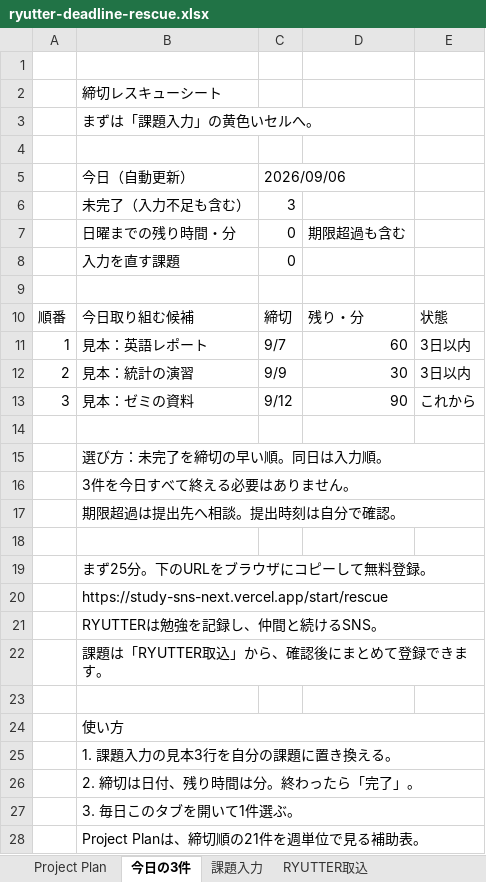
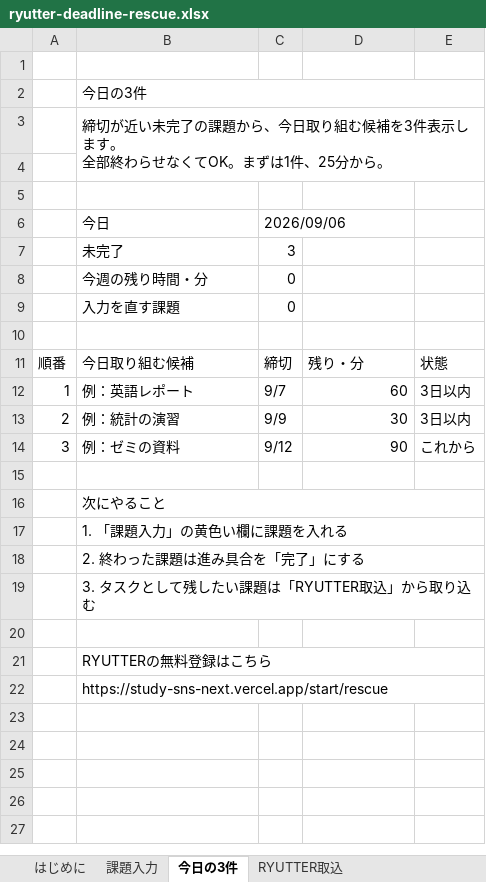
Before and after one commit to ryuchiika615/study-sns-next, an Excel workbook: public/downloads/ryutter-deadline-rescue.xlsx, sheet 今日の3件, drawn as a sheet; only a part is shown; values as stored, in another font and other column widths than the file's, no cell formats; removed rows and columns are numbered as before the commit, all else as after; ↵ is a line break in a cell; the diff covers the shown part only; the diff names each change by its address in the sheet, - before the commit and + after, or states it on an @@ line.

```diff
--- a/public/downloads/ryutter-deadline-rescue.xlsx (sheet 今日の3件)
+++ b/public/downloads/ryutter-deadline-rescue.xlsx (sheet 今日の3件)
-sheet tab: Project Plan
+sheet tab: はじめに
@@ sheet tab order changed: はじめに | 課題入力 | 今日の3件 | RYUTTER取込 @@
-B2 (今日): 締切レスキューシート
+B2 (今日): 今日の3件
+B2:E2 merged
-B3 (今日): まずは「課題入力」の黄色いセルへ。
+B3 (今日): 締切が近い未完了の課題から、今日取り組む候補を3件表示します。 ↵ 全部終わらせなくてOK。まずは1件、25分から。
+B3:E4 merged
+row 5: (empty)
-B6: 今日（自動更新）
+B6: 今日
-B7 (今日): 未完了（入力不足も含む）
+B7 (今日): 未完了
-row 7:  | 日曜までの残り時間・分 | 0 | 期限超過も含む
+row 8:  | 今週の残り時間・分 | 0
-B12 (今日): 見本：英語レポート
+B12 (今日): 例：英語レポート
-B13 (今日): 見本：統計の演習
+B13 (今日): 例：統計の演習
-B14 (今日): 見本：ゼミの資料
+B14 (今日): 例：ゼミの資料
-B16 (今日): 選び方：未完了を締切の早い順。同日は入力順。
+B16 (今日): 次にやること
-B17 (今日): 3件を今日すべて終える必要はありません。
+B17 (今日): 1. 「課題入力」の黄色い欄に課題を入れる
-B18 (今日): 期限超過は提出先へ相談。提出時刻は自分で確認。
+B18 (今日): 2. 終わった課題は進み具合を「完了」にする
+row 19:  | 3. タスクとして残したい課題は「RYUTTER取込」から取り込む
-B21 (今日): まず25分。下のURLをブラウザにコピーして無料登録。
+B21 (今日): RYUTTERの無料登録はこちら
-row 21:  | RYUTTERは勉強を記録し、仲間と続けるSNS。
-row 22:  | 課題は「RYUTTER取込」から、確認後にまとめて登録できます。
-row 23: (empty)
-row 24:  | 使い方
-row 25:  | 1. 課題入力の見本3行を自分の課題に置き換える。
-row 26:  | 2. 締切は日付、残り時間は分。終わったら「完了」。
-row 27:  | 3. 毎日このタブを開いて1件選ぶ。
-row 28:  | Project Planは、締切順の21件を週単位で見る補助表。
```
Also changed, not shown: 7 removed rows elsewhere in this sheet, sheet 課題入力, sheet はじめに, sheet RYUTTER取込, cell formats, formulas that keep their value.
